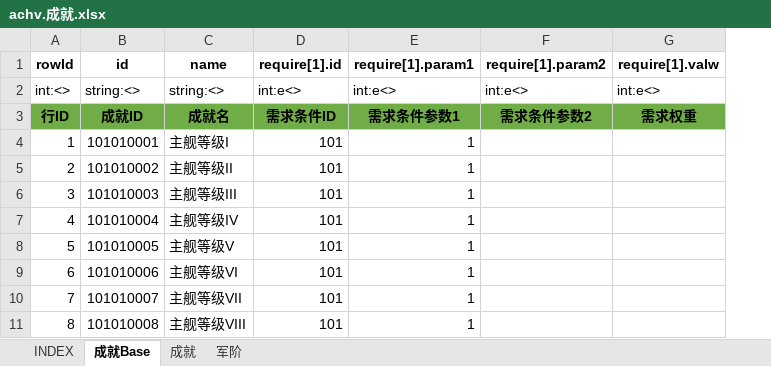
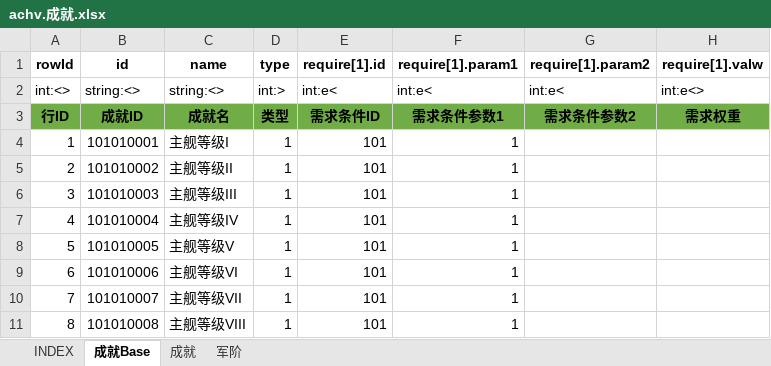
Before and after one commit to hataksumo/UIDesigner, an Excel workbook: Excel/achv.成就.xlsx, sheet 成就Base, drawn as a sheet; only a part is shown; values as stored, in another font and other column widths than the file's, no borders; addresses are those after the commit; the diff names each change by its address in the sheet, - before the commit and + after, or states it on an @@ line.

```diff
--- a/Excel/achv.成就.xlsx (sheet 成就Base)
+++ b/Excel/achv.成就.xlsx (sheet 成就Base)
+column D (type), rows 2-11: int:> | 类型 | 1 | 1 | 1 | 1 | 1 | 1 | 1 | 1
-E2 (require[1].id): int:e<>
+E2 (require[1].id): int:e<
-F2 (require[1].param1): int:e<>
+F2 (require[1].param1): int:e<
-G2 (require[1].param2): int:e<>
+G2 (require[1].param2): int:e<
```
Also changed, not shown: Excel/chapter.章节关卡.xlsx.
